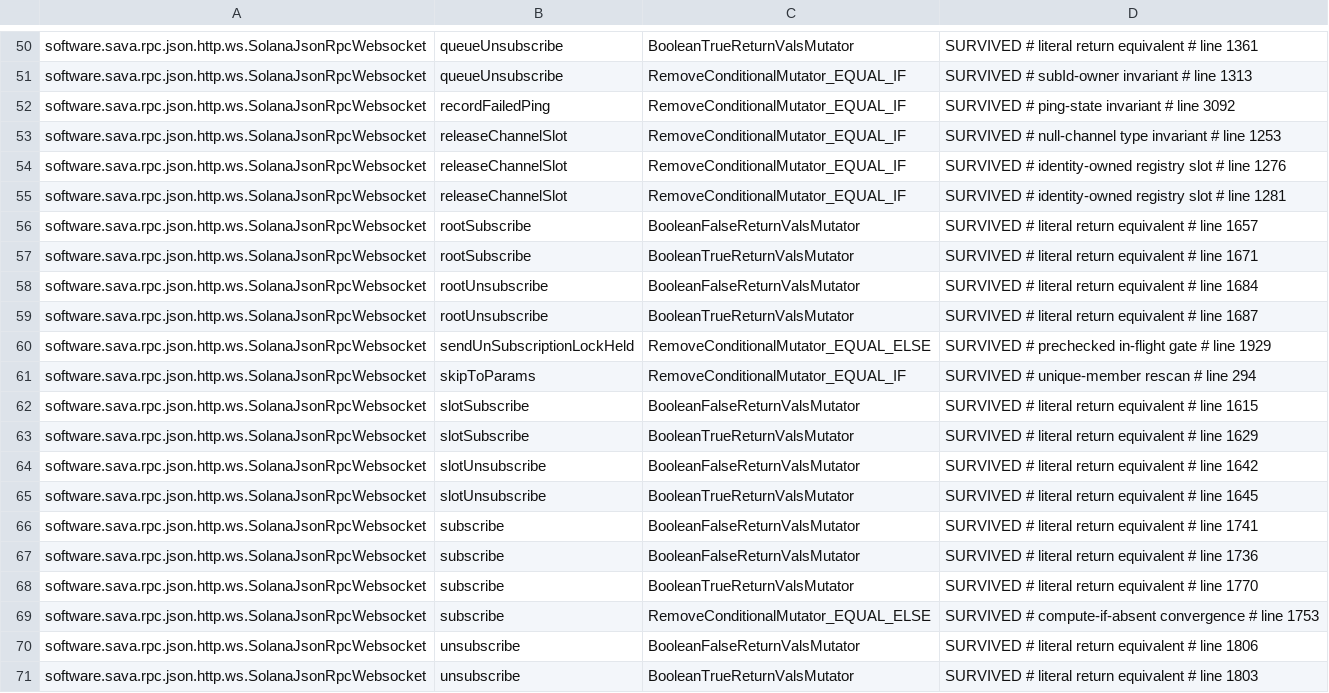
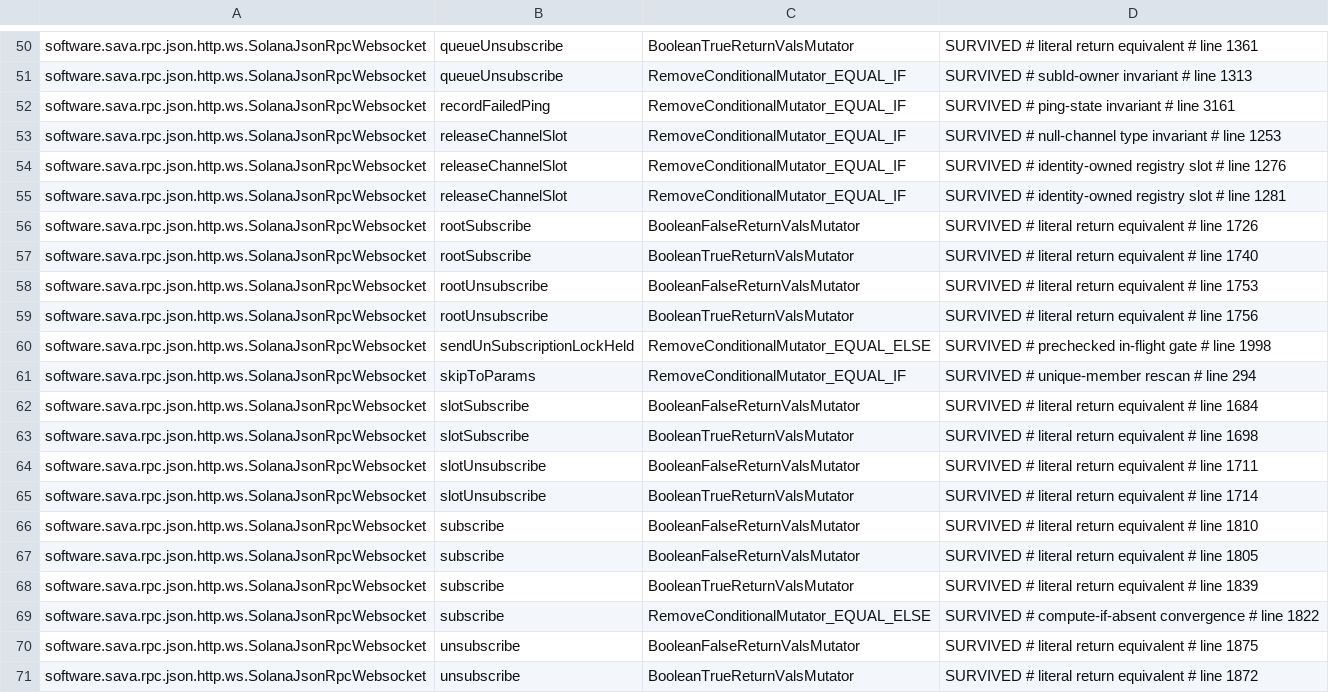
Before and after one commit to sava-software/sava, a CSV file: sava-rpc/config/pitest/ws-accepted.csv, drawn as a sheet; only a part is shown, gaps mark what is left out; the diff covers the shown part only.

Commit message:
chore(hardening): retag the ws baseline lines the slice subscriptions moved
The sliced account, program and keyed program subscriptions insert 69 lines before
slotSubscribe, so 46 of the 69 accepted SolanaJsonRpcWebsocket rows pointed at lines no
longer holding their mutant. pitestWsBaselineRetag, on a fresh history-free report, moved
each by 69 and kept every row. Its nearest-line fallback crossed two labels on the
onWholeMessage ConditionalsBoundaryMutator key, leaving `positive request-id domain` on the
saturated-add line and `saturated-add equality` on the request-id check; those two tags are
swapped back by hand, as the 2026-10-07 rotations were. Every tag now names a line with a
surviving mutant of its key, and every shift is 0 or 69.

```diff
--- a/sava-rpc/config/pitest/ws-accepted.csv
+++ b/sava-rpc/config/pitest/ws-accepted.csv
@@ -51,3 +51,3 @@ software.sava.rpc.json.http.ws.SolanaJsonRpcWebsocket,queueUnsubscribe,BooleanTr
 software.sava.rpc.json.http.ws.SolanaJsonRpcWebsocket,queueUnsubscribe,RemoveConditionalMutator_EQUAL_IF,SURVIVED # subId-owner invariant # line 1313
-software.sava.rpc.json.http.ws.SolanaJsonRpcWebsocket,recordFailedPing,RemoveConditionalMutator_EQUAL_IF,SURVIVED # ping-state invariant # line 3092
+software.sava.rpc.json.http.ws.SolanaJsonRpcWebsocket,recordFailedPing,RemoveConditionalMutator_EQUAL_IF,SURVIVED # ping-state invariant # line 3161
 software.sava.rpc.json.http.ws.SolanaJsonRpcWebsocket,releaseChannelSlot,RemoveConditionalMutator_EQUAL_IF,SURVIVED # null-channel type invariant # line 1253
@@ -55,17 +55,17 @@ software.sava.rpc.json.http.ws.SolanaJsonRpcWebsocket,releaseChannelSlot,RemoveC
 software.sava.rpc.json.http.ws.SolanaJsonRpcWebsocket,releaseChannelSlot,RemoveConditionalMutator_EQUAL_IF,SURVIVED # identity-owned registry slot # line 1281
-software.sava.rpc.json.http.ws.SolanaJsonRpcWebsocket,rootSubscribe,BooleanFalseReturnValsMutator,SURVIVED # literal return equivalent # line 1657
-software.sava.rpc.json.http.ws.SolanaJsonRpcWebsocket,rootSubscribe,BooleanTrueReturnValsMutator,SURVIVED # literal return equivalent # line 1671
-software.sava.rpc.json.http.ws.SolanaJsonRpcWebsocket,rootUnsubscribe,BooleanFalseReturnValsMutator,SURVIVED # literal return equivalent # line 1684
-software.sava.rpc.json.http.ws.SolanaJsonRpcWebsocket,rootUnsubscribe,BooleanTrueReturnValsMutator,SURVIVED # literal return equivalent # line 1687
-software.sava.rpc.json.http.ws.SolanaJsonRpcWebsocket,sendUnSubscriptionLockHeld,RemoveConditionalMutator_EQUAL_ELSE,SURVIVED # prechecked in-flight gate # line 1929
+software.sava.rpc.json.http.ws.SolanaJsonRpcWebsocket,rootSubscribe,BooleanFalseReturnValsMutator,SURVIVED # literal return equivalent # line 1726
+software.sava.rpc.json.http.ws.SolanaJsonRpcWebsocket,rootSubscribe,BooleanTrueReturnValsMutator,SURVIVED # literal return equivalent # line 1740
+software.sava.rpc.json.http.ws.SolanaJsonRpcWebsocket,rootUnsubscribe,BooleanFalseReturnValsMutator,SURVIVED # literal return equivalent # line 1753
+software.sava.rpc.json.http.ws.SolanaJsonRpcWebsocket,rootUnsubscribe,BooleanTrueReturnValsMutator,SURVIVED # literal return equivalent # line 1756
+software.sava.rpc.json.http.ws.SolanaJsonRpcWebsocket,sendUnSubscriptionLockHeld,RemoveConditionalMutator_EQUAL_ELSE,SURVIVED # prechecked in-flight gate # line 1998
 software.sava.rpc.json.http.ws.SolanaJsonRpcWebsocket,skipToParams,RemoveConditionalMutator_EQUAL_IF,SURVIVED # unique-member rescan # line 294
-software.sava.rpc.json.http.ws.SolanaJsonRpcWebsocket,slotSubscribe,BooleanFalseReturnValsMutator,SURVIVED # literal return equivalent # line 1615
-software.sava.rpc.json.http.ws.SolanaJsonRpcWebsocket,slotSubscribe,BooleanTrueReturnValsMutator,SURVIVED # literal return equivalent # line 1629
-software.sava.rpc.json.http.ws.SolanaJsonRpcWebsocket,slotUnsubscribe,BooleanFalseReturnValsMutator,SURVIVED # literal return equivalent # line 1642
-software.sava.rpc.json.http.ws.SolanaJsonRpcWebsocket,slotUnsubscribe,BooleanTrueReturnValsMutator,SURVIVED # literal return equivalent # line 1645
-software.sava.rpc.json.http.ws.SolanaJsonRpcWebsocket,subscribe,BooleanFalseReturnValsMutator,SURVIVED # literal return equivalent # line 1741
-software.sava.rpc.json.http.ws.SolanaJsonRpcWebsocket,subscribe,BooleanFalseReturnValsMutator,SURVIVED # literal return equivalent # line 1736
-software.sava.rpc.json.http.ws.SolanaJsonRpcWebsocket,subscribe,BooleanTrueReturnValsMutator,SURVIVED # literal return equivalent # line 1770
-software.sava.rpc.json.http.ws.SolanaJsonRpcWebsocket,subscribe,RemoveConditionalMutator_EQUAL_ELSE,SURVIVED # compute-if-absent convergence # line 1753
-software.sava.rpc.json.http.ws.SolanaJsonRpcWebsocket,unsubscribe,BooleanFalseReturnValsMutator,SURVIVED # literal return equivalent # line 1806
-software.sava.rpc.json.http.ws.SolanaJsonRpcWebsocket,unsubscribe,BooleanTrueReturnValsMutator,SURVIVED # literal return equivalent # line 1803
+software.sava.rpc.json.http.ws.SolanaJsonRpcWebsocket,slotSubscribe,BooleanFalseReturnValsMutator,SURVIVED # literal return equivalent # line 1684
+software.sava.rpc.json.http.ws.SolanaJsonRpcWebsocket,slotSubscribe,BooleanTrueReturnValsMutator,SURVIVED # literal return equivalent # line 1698
+software.sava.rpc.json.http.ws.SolanaJsonRpcWebsocket,slotUnsubscribe,BooleanFalseReturnValsMutator,SURVIVED # literal return equivalent # line 1711
+software.sava.rpc.json.http.ws.SolanaJsonRpcWebsocket,slotUnsubscribe,BooleanTrueReturnValsMutator,SURVIVED # literal return equivalent # line 1714
+software.sava.rpc.json.http.ws.SolanaJsonRpcWebsocket,subscribe,BooleanFalseReturnValsMutator,SURVIVED # literal return equivalent # line 1810
+software.sava.rpc.json.http.ws.SolanaJsonRpcWebsocket,subscribe,BooleanFalseReturnValsMutator,SURVIVED # literal return equivalent # line 1805
+software.sava.rpc.json.http.ws.SolanaJsonRpcWebsocket,subscribe,BooleanTrueReturnValsMutator,SURVIVED # literal return equivalent # line 1839
+software.sava.rpc.json.http.ws.SolanaJsonRpcWebsocket,subscribe,RemoveConditionalMutator_EQUAL_ELSE,SURVIVED # compute-if-absent convergence # line 1822
+software.sava.rpc.json.http.ws.SolanaJsonRpcWebsocket,unsubscribe,BooleanFalseReturnValsMutator,SURVIVED # literal return equivalent # line 1875
+software.sava.rpc.json.http.ws.SolanaJsonRpcWebsocket,unsubscribe,BooleanTrueReturnValsMutator,SURVIVED # literal return equivalent # line 1872
```
Also changed, not shown: 31 edited cells elsewhere in this file.
